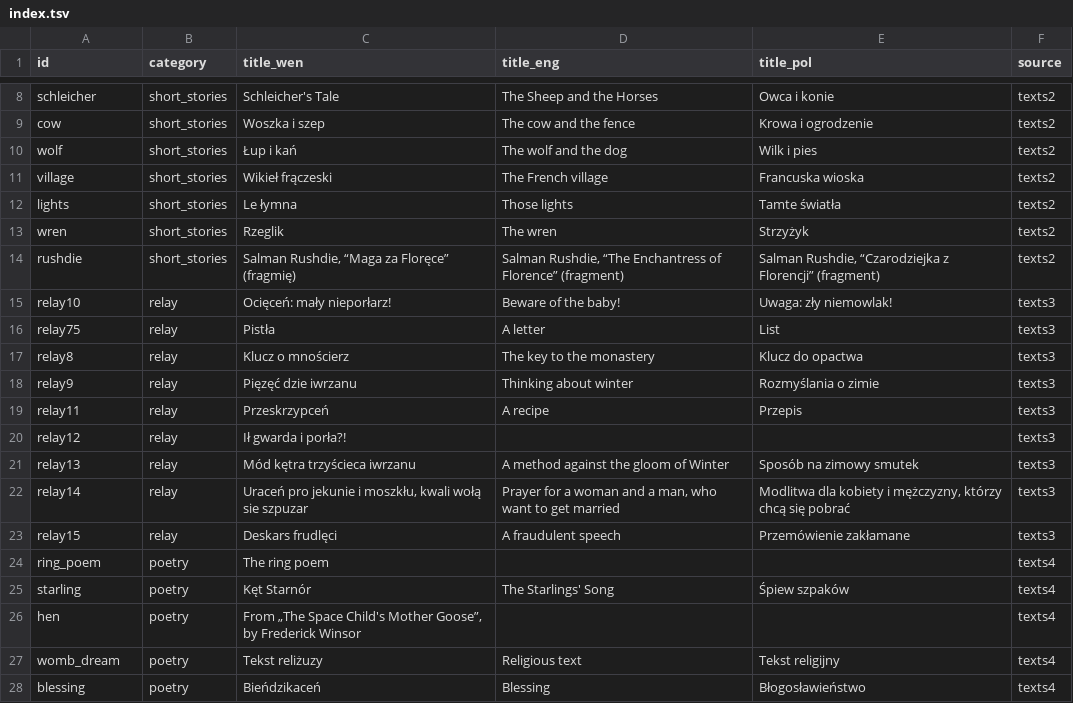
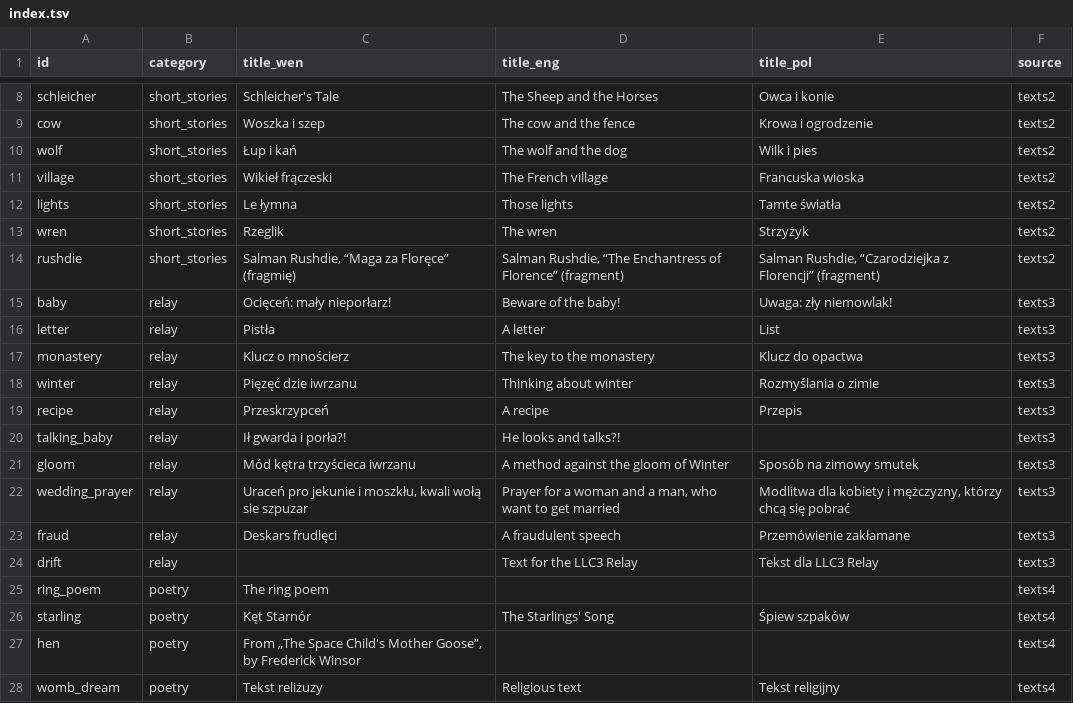
Before and after one commit to adam-sierakowski/wenedyk_dwu, a TSV file: corpus/steenbergen/sample_texts/index.tsv, drawn as a sheet; only a part is shown, gaps mark what is left out; the shorter side is filled out with more unchanged rows; the diff names each change by its address in the sheet, - before the commit and + after, or states it on an @@ line.

Commit message:
Rename relay texts, update referenes, separate out 'drift'

```diff
--- a/corpus/steenbergen/sample_texts/index.tsv
+++ b/corpus/steenbergen/sample_texts/index.tsv
@@ column A (id) renumbered between rows 15 and 23 @@
-D20 (title_eng): (empty)
+D20 (title_eng): He looks and talks?!
+row 24: drift | relay |  | Text for the LLC3 Relay | Tekst dla LLC3 Relay | texts3
```
Also changed, not shown: 50 other files.
